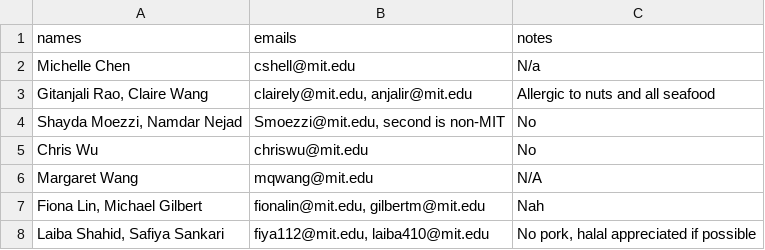
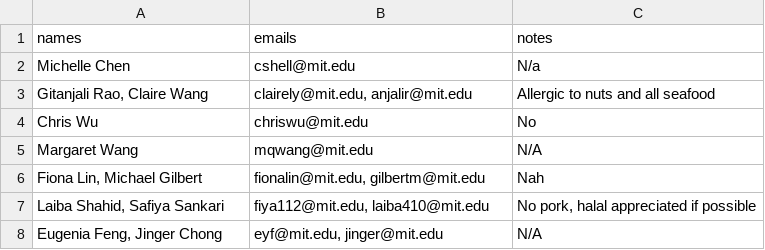
Before and after one commit to gilfordting/mince-lottery, a CSV file: history/lottery/earth_lottery.csv, drawn as a sheet; only a part is shown; the shorter side is filled out with more unchanged rows.

```diff
--- a/history/lottery/earth_lottery.csv
+++ b/history/lottery/earth_lottery.csv
@@ -3,3 +3,2 @@ Michelle Chen,cshell@mit.edu,N/a
 "Gitanjali Rao, Claire Wang","clairely@mit.edu, anjalir@mit.edu",Allergic to nuts and all seafood
-"Shayda Moezzi, Namdar Nejad","Smoezzi@mit.edu, second is non-MIT",No
 Chris Wu,chriswu@mit.edu,No
```
Also changed, not shown: history/lottery/entropy_lottery.csv, history/lottery/ghibli_lottery.csv, 5 other files.
